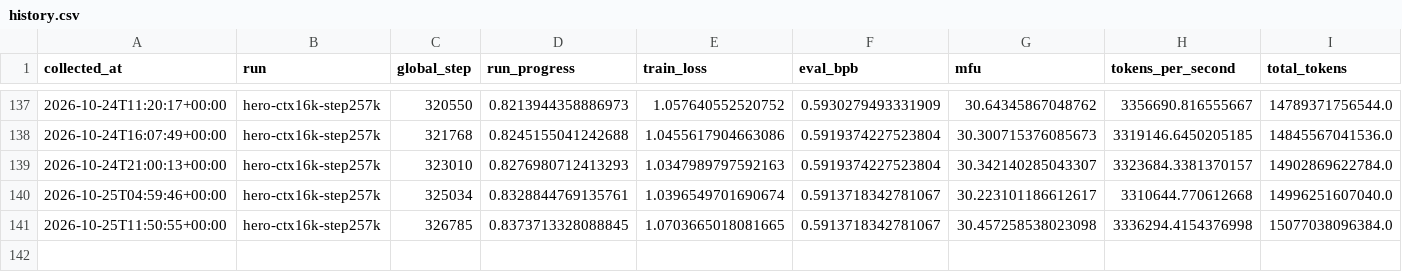
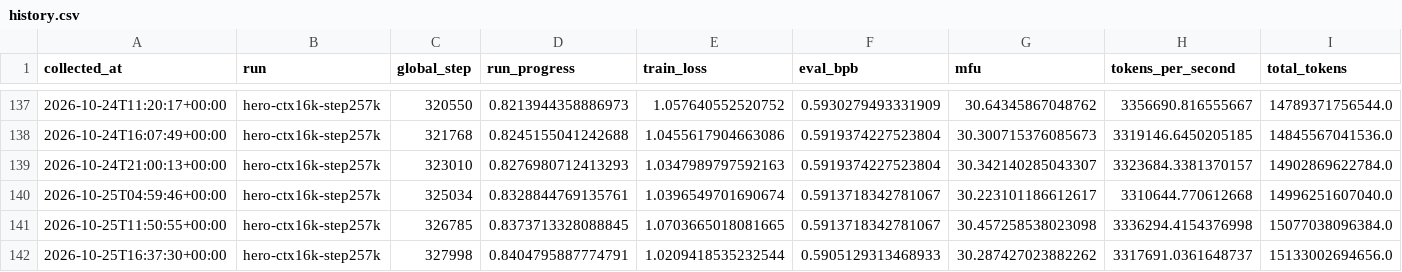
Before and after one commit to huzhe01/marin-run, a CSV file: data/history.csv, drawn as a sheet; only a part is shown, gaps mark what is left out; rows hold the shown columns only; the diff names each change by its address in the sheet, - before the commit and + after, or states it on an @@ line.

```diff
--- a/data/history.csv
+++ b/data/history.csv
+row 142: 2026-10-25T16:37:30+00:00 | hero-ctx16k-step257k | 327998 | 0.8404795887774791 | 1.0209418535232544 | 0.5905129313468933 | 30.287427023882262 | 3317691.0361648737 | 15133002694656.0
```
